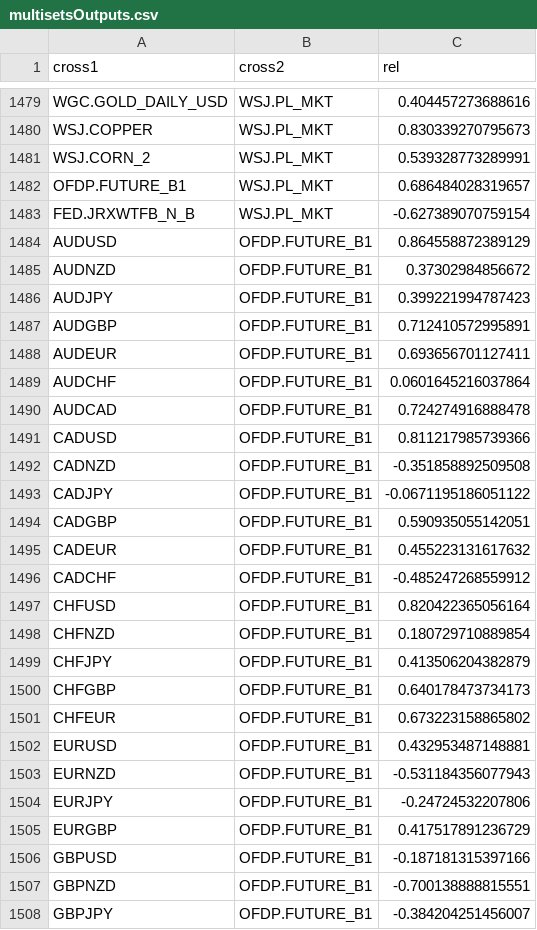
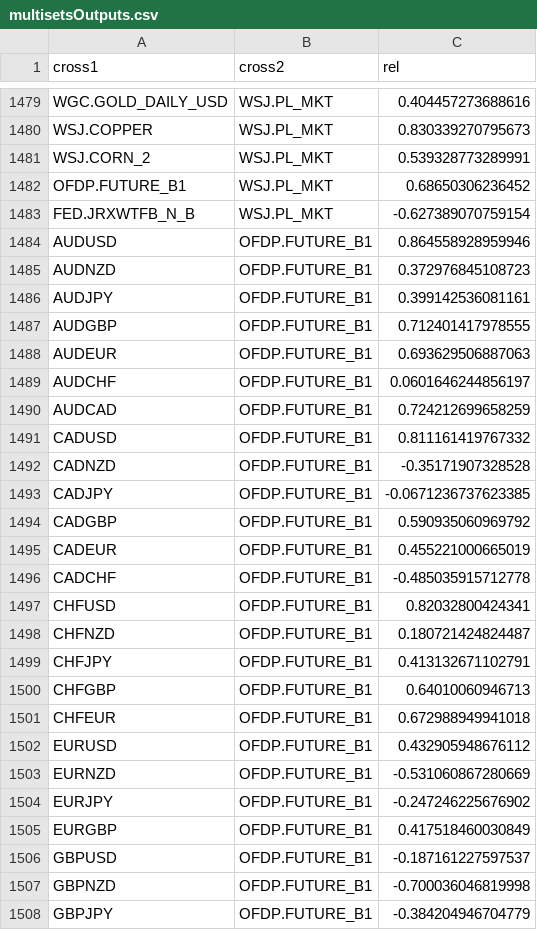
Before and after one commit to webpolis/fxpal, a CSV file: www/data/multisetsOutputs.csv, drawn as a sheet; only a part is shown, gaps mark what is left out; the diff covers the shown part only.

```diff
--- a/www/data/multisetsOutputs.csv
+++ b/www/data/multisetsOutputs.csv
@@ -1481,28 +1481,28 @@ WSJ.COPPER,WSJ.PL_MKT,0.830339270795673
 WSJ.CORN_2,WSJ.PL_MKT,0.539328773289991
-OFDP.FUTURE_B1,WSJ.PL_MKT,0.686484028319657
+OFDP.FUTURE_B1,WSJ.PL_MKT,0.68650306236452
 FED.JRXWTFB_N_B,WSJ.PL_MKT,-0.627389070759154
-AUDUSD,OFDP.FUTURE_B1,0.864558872389129
-AUDNZD,OFDP.FUTURE_B1,0.37302984856672
-AUDJPY,OFDP.FUTURE_B1,0.399221994787423
-AUDGBP,OFDP.FUTURE_B1,0.712410572995891
-AUDEUR,OFDP.FUTURE_B1,0.693656701127411
-AUDCHF,OFDP.FUTURE_B1,0.0601645216037864
-AUDCAD,OFDP.FUTURE_B1,0.724274916888478
-CADUSD,OFDP.FUTURE_B1,0.811217985739366
-CADNZD,OFDP.FUTURE_B1,-0.351858892509508
-CADJPY,OFDP.FUTURE_B1,-0.0671195186051122
-CADGBP,OFDP.FUTURE_B1,0.590935055142051
-CADEUR,OFDP.FUTURE_B1,0.455223131617632
-CADCHF,OFDP.FUTURE_B1,-0.485247268559912
-CHFUSD,OFDP.FUTURE_B1,0.820422365056164
-CHFNZD,OFDP.FUTURE_B1,0.180729710889854
-CHFJPY,OFDP.FUTURE_B1,0.413506204382879
-CHFGBP,OFDP.FUTURE_B1,0.640178473734173
-CHFEUR,OFDP.FUTURE_B1,0.673223158865802
-EURUSD,OFDP.FUTURE_B1,0.432953487148881
-EURNZD,OFDP.FUTURE_B1,-0.531184356077943
-EURJPY,OFDP.FUTURE_B1,-0.24724532207806
-EURGBP,OFDP.FUTURE_B1,0.417517891236729
-GBPUSD,OFDP.FUTURE_B1,-0.187181315397166
-GBPNZD,OFDP.FUTURE_B1,-0.700138888815551
-GBPJPY,OFDP.FUTURE_B1,-0.384204251456007
+AUDUSD,OFDP.FUTURE_B1,0.864558928959946
+AUDNZD,OFDP.FUTURE_B1,0.372976845108723
+AUDJPY,OFDP.FUTURE_B1,0.399142536081161
+AUDGBP,OFDP.FUTURE_B1,0.712401417978555
+AUDEUR,OFDP.FUTURE_B1,0.693629506887063
+AUDCHF,OFDP.FUTURE_B1,0.0601646244856197
+AUDCAD,OFDP.FUTURE_B1,0.724212699658259
+CADUSD,OFDP.FUTURE_B1,0.811161419767332
+CADNZD,OFDP.FUTURE_B1,-0.35171907328528
+CADJPY,OFDP.FUTURE_B1,-0.0671236737623385
+CADGBP,OFDP.FUTURE_B1,0.590935060969792
+CADEUR,OFDP.FUTURE_B1,0.455221000665019
+CADCHF,OFDP.FUTURE_B1,-0.485035915712778
+CHFUSD,OFDP.FUTURE_B1,0.82032800424341
+CHFNZD,OFDP.FUTURE_B1,0.180721424824487
+CHFJPY,OFDP.FUTURE_B1,0.413132671102791
+CHFGBP,OFDP.FUTURE_B1,0.64010060946713
+CHFEUR,OFDP.FUTURE_B1,0.672988949941018
+EURUSD,OFDP.FUTURE_B1,0.432905948676112
+EURNZD,OFDP.FUTURE_B1,-0.531060867280669
+EURJPY,OFDP.FUTURE_B1,-0.247246225676902
+EURGBP,OFDP.FUTURE_B1,0.417518460030849
+GBPUSD,OFDP.FUTURE_B1,-0.187161227597537
+GBPNZD,OFDP.FUTURE_B1,-0.700036046819998
+GBPJPY,OFDP.FUTURE_B1,-0.384204946704779
```
Also changed, not shown: 50 edited cells elsewhere in this file, www/data/force.csv, www/data/forceCrosses.csv, 20 other files.
